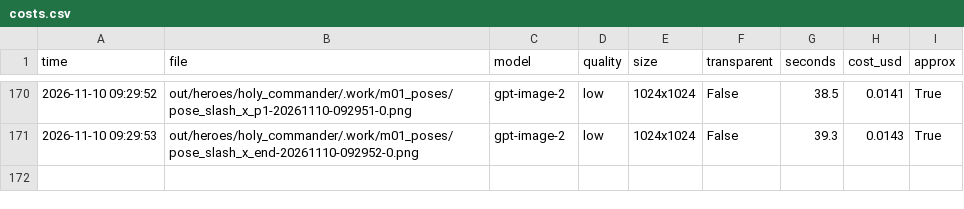
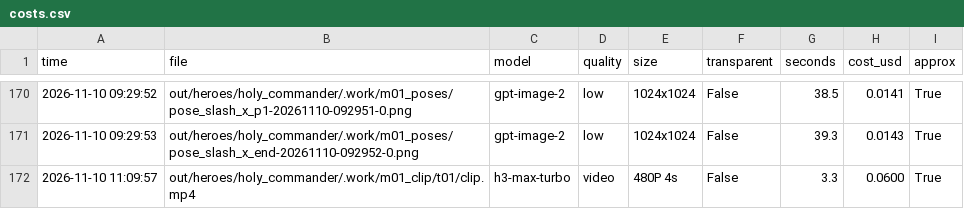
Before and after one commit to vinhtran6686/fal-lab, a CSV file: out/costs.csv, drawn as a sheet; only a part is shown, gaps mark what is left out; the diff names each change by its address in the sheet, - before the commit and + after, or states it on an @@ line.

```diff
--- a/out/costs.csv
+++ b/out/costs.csv
+row 172: 2026-11-10 11:09:57 | out/heroes/holy_commander/.work/m01_clip/t01/clip.mp4 | h3-max-turbo | video | 480P 4s | False | 3.3 | 0.0600 | True
```
Also changed, not shown: 1 other file.
